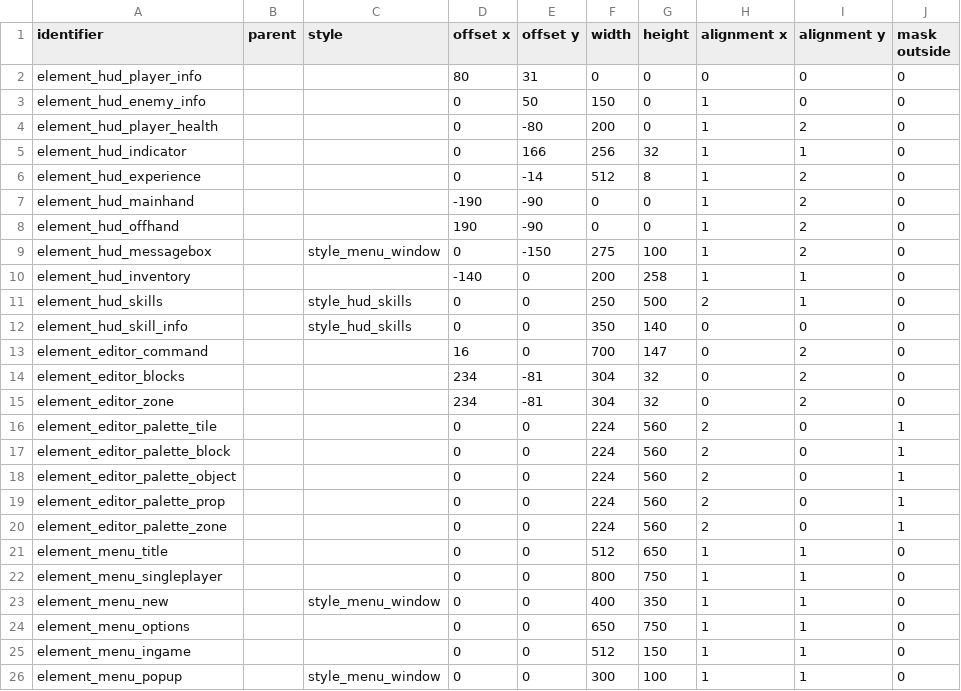
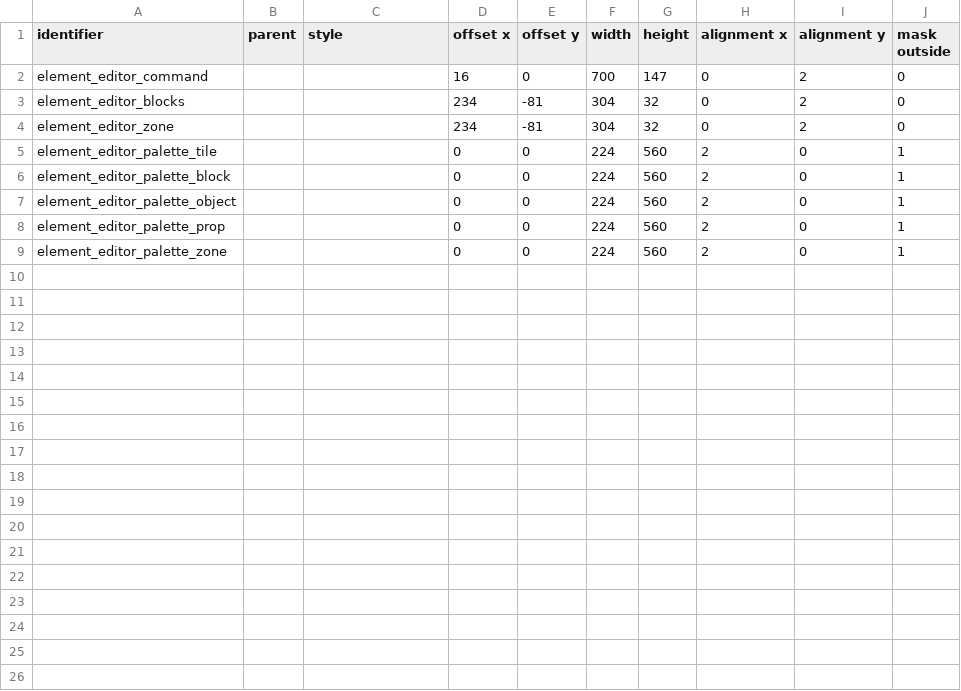
Before and after one commit to jazztickets/esdf, a TSV file: working/tables/ui/elements.tsv, drawn as a sheet.

```diff
--- a/working/tables/ui/elements.tsv
+++ b/working/tables/ui/elements.tsv
@@ -1,13 +1,2 @@
 identifier	parent	style	offset x	offset y	width	height	alignment x	alignment y	mask outside
-element_hud_player_info			80	31	0	0	0	0	0
-element_hud_enemy_info			0	50	150	0	1	0	0
-element_hud_player_health			0	-80	200	0	1	2	0
-element_hud_indicator			0	166	256	32	1	1	0
-element_hud_experience			0	-14	512	8	1	2	0
-element_hud_mainhand			-190	-90	0	0	1	2	0
-element_hud_offhand			190	-90	0	0	1	2	0
-element_hud_messagebox		style_menu_window	0	-150	275	100	1	2	0
-element_hud_inventory			-140	0	200	258	1	1	0
-element_hud_skills		style_hud_skills	0	0	250	500	2	1	0
-element_hud_skill_info		style_hud_skills	0	0	350	140	0	0	0
 element_editor_command			16	0	700	147	0	2	0
@@ -20,7 +9 @@ element_editor_palette_prop			0	0	224	560	2	0	1
 element_editor_palette_zone			0	0	224	560	2	0	1
-element_menu_title			0	0	512	650	1	1	0
-element_menu_singleplayer			0	0	800	750	1	1	0
-element_menu_new		style_menu_window	0	0	400	350	1	1	0
-element_menu_options			0	0	650	750	1	1	0
-element_menu_ingame			0	0	512	150	1	1	0
-element_menu_popup		style_menu_window	0	0	300	100	1	1	0
```
Also changed, not shown: 18 other files.
